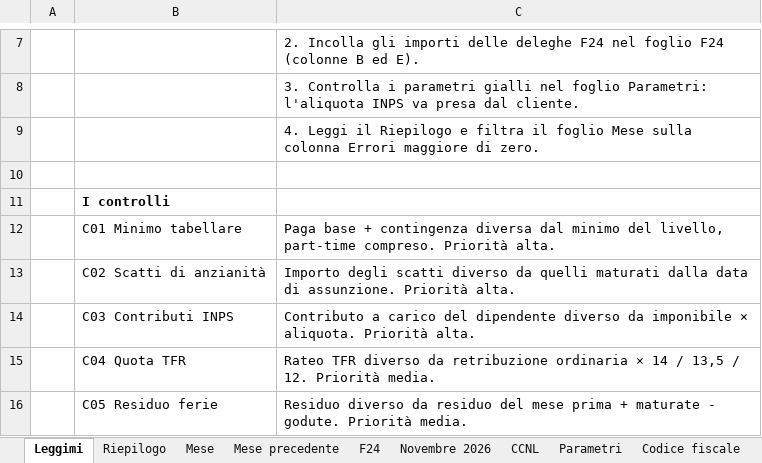
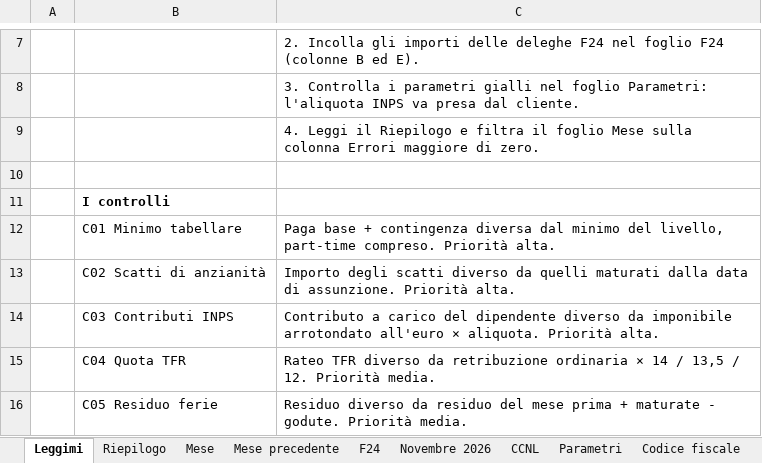
Before and after one commit to D0M3N1C0X/controlli-cedolini, an Excel workbook: deliverables/foglio_controllo_cedolini.xlsx, sheet Leggimi, drawn as a sheet; only a part is shown, gaps mark what is left out; values as stored, in another font and other column widths than the file's, no borders; the diff names each change by its address in the sheet, - before the commit and + after, or states it on an @@ line.

```diff
--- a/deliverables/foglio_controllo_cedolini.xlsx (sheet Leggimi)
+++ b/deliverables/foglio_controllo_cedolini.xlsx (sheet Leggimi)
-C14: …da imponibile × aliquota.…
+C14: …da imponibile arrotondato all'euro × aliquota.…
```
Also changed, not shown: sheet Mese, sheet Mese precedente, sheet Riconciliazione, sheet F24, 17 other files.
